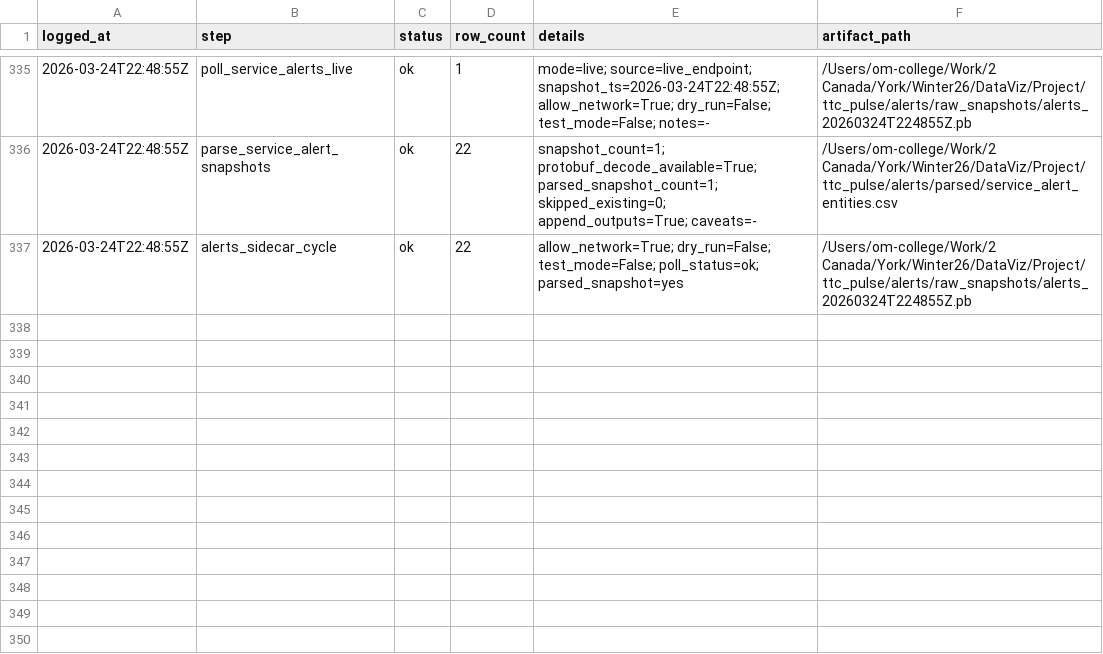
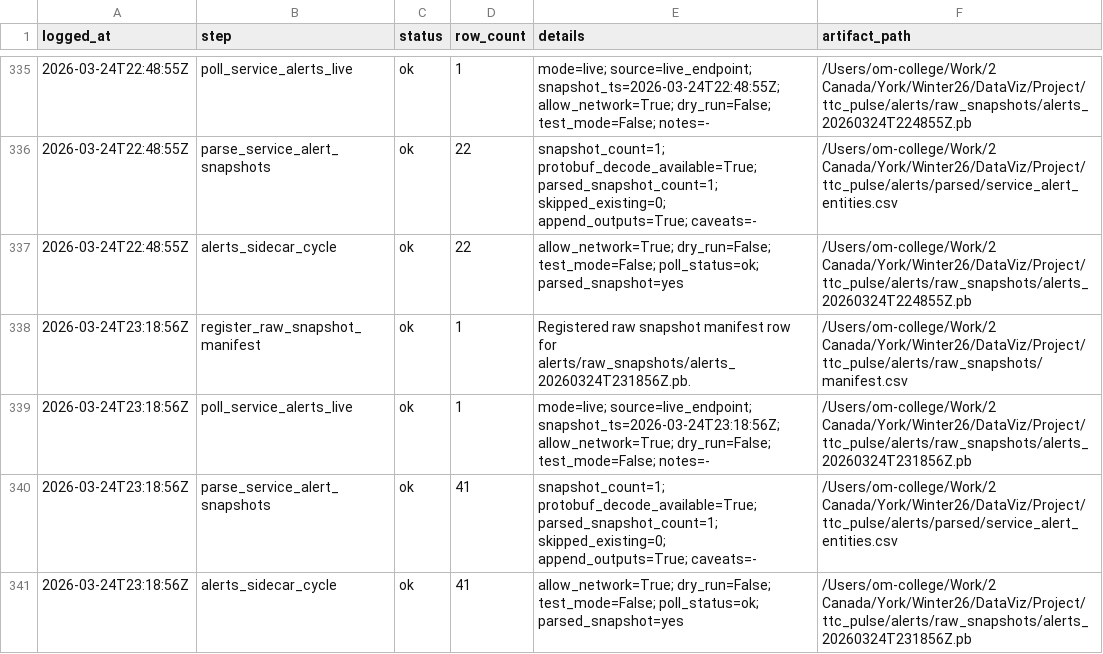
Before and after one commit to MohammadAsad0/TTC-PULSE, a CSV file: logs/step3_alerts_sidecar_log.csv, drawn as a sheet; only a part is shown, gaps mark what is left out.

Commit message:
chore: refresh live alert archive

```diff
--- a/logs/step3_alerts_sidecar_log.csv
+++ b/logs/step3_alerts_sidecar_log.csv
@@ -337 +337,5 @@ logged_at,step,status,row_count,details,artifact_path
 2026-03-24T22:48:55Z,alerts_sidecar_cycle,ok,22,allow_network=True; dry_run=False; test_mode=False; poll_status=ok; parsed_snapshot=yes,/Users/om-college/Work/2 Canada/York/Winter26/DataViz/Project/ttc_pulse/alerts/raw_snapshots/alerts_20260324T224855Z.pb
+2026-03-24T23:18:56Z,register_raw_snapshot_manifest,ok,1,Registered raw snapshot manifest row for alerts/raw_snapshots/alerts_20260324T231856Z.pb.,/Users/om-college/Work/2 Canada/York/Winter26/DataViz/Project/ttc_pulse/alerts/raw_snapshots/manifest.csv
+2026-03-24T23:18:56Z,poll_service_alerts_live,ok,1,mode=live; source=live_endpoint; snapshot_ts=2026-03-24T23:18:56Z; allow_network=True; dry_run=False; test_mode=False; notes=-,/Users/om-college/Work/2 Canada/York/Winter26/DataViz/Project/ttc_pulse/alerts/raw_snapshots/alerts_20260324T231856Z.pb
+2026-03-24T23:18:56Z,parse_service_alert_snapshots,ok,41,snapshot_count=1; protobuf_decode_available=True; parsed_snapshot_count=1; skipped_existing=0; append_outputs=True; caveats=-,/Users/om-college/Work/2 Canada/York/Winter26/DataViz/Project/ttc_pulse/alerts/parsed/service_alert_entities.csv
+2026-03-24T23:18:56Z,alerts_sidecar_cycle,ok,41,allow_network=True; dry_run=False; test_mode=False; poll_status=ok; parsed_snapshot=yes,/Users/om-college/Work/2 Canada/York/Winter26/DataViz/Project/ttc_pulse/alerts/raw_snapshots/alerts_20260324T231856Z.pb
```
Also changed, not shown: alerts/parsed/parse_manifest.csv, alerts/raw_snapshots/manifest.csv, 4 other files.
